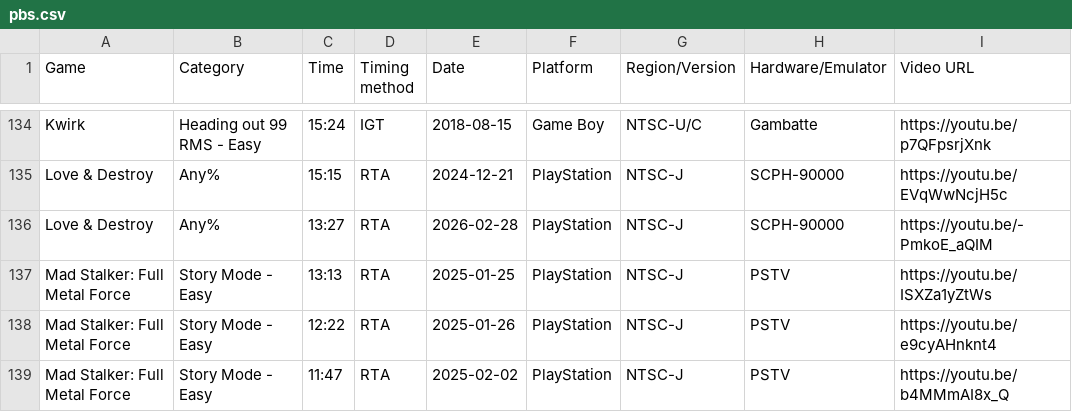
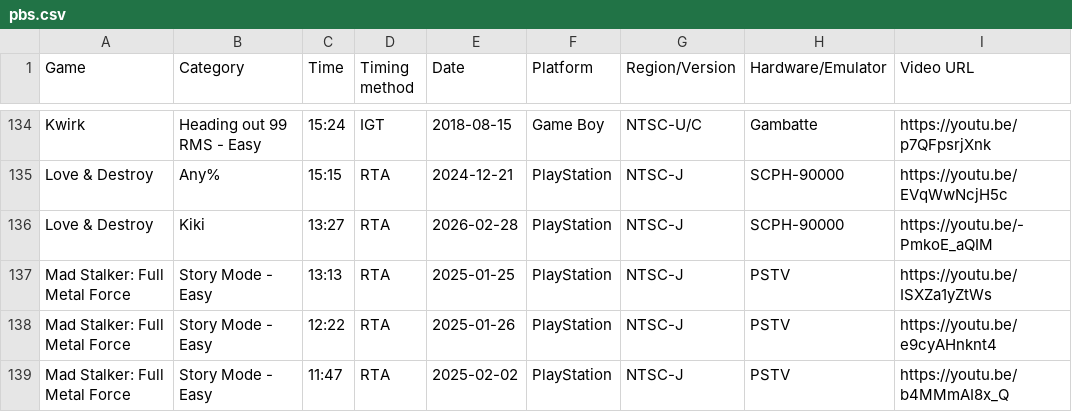
Before and after one commit to AmenAnthem/speedrun-pbs, a CSV file: pbs.csv, drawn as a sheet; only a part is shown, gaps mark what is left out.

Commit message:
feat: Renamed category

```diff
--- a/pbs.csv
+++ b/pbs.csv
@@ -135,3 +135,3 @@
 "Love & Destroy","Any%","15:15","RTA","2024-12-21","PlayStation","NTSC-J","SCPH-90000","https://youtu.be/EVqWwNcjH5c"
-"Love & Destroy","Any%","13:27","RTA","2026-02-28","PlayStation","NTSC-J","SCPH-90000","https://youtu.be/-PmkoE_aQIM"
+"Love & Destroy","Kiki","13:27","RTA","2026-02-28","PlayStation","NTSC-J","SCPH-90000","https://youtu.be/-PmkoE_aQIM"
 "Mad Stalker: Full Metal Force","Story Mode - Easy","13:13","RTA","2025-01-25","PlayStation","NTSC-J","PSTV","https://youtu.be/ISXZa1yZtWs"
```
